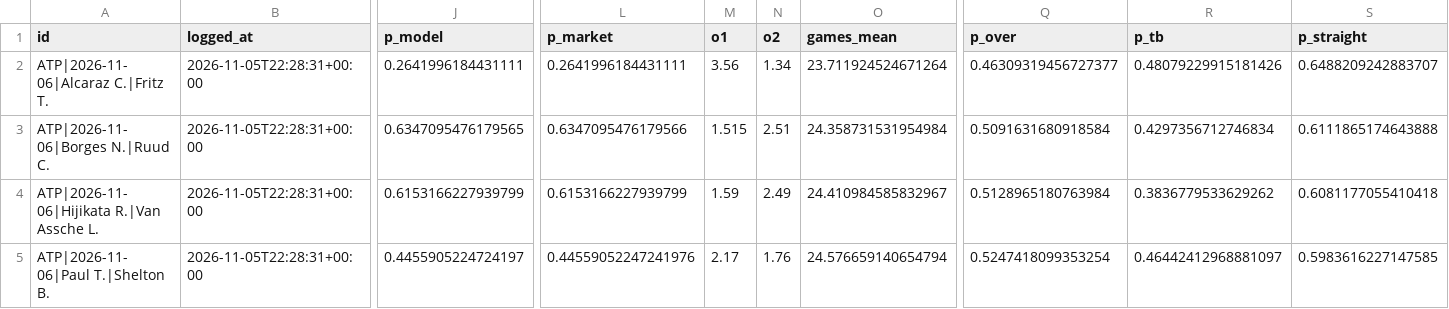
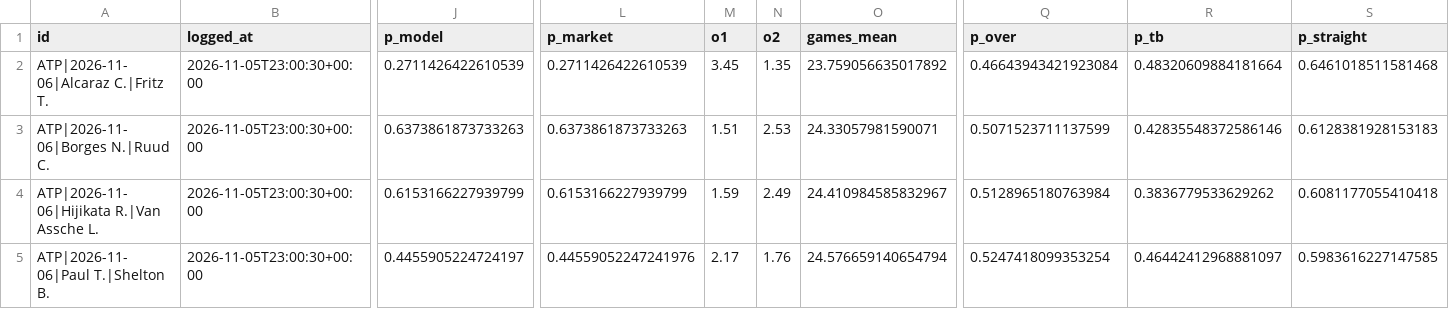
Before and after one commit to safe-n/flask-football-app, a CSV file: tennis/predictions.csv, drawn as a sheet; only a part is shown, gaps mark what is left out; the diff names each change by its address in the sheet, - before the commit and + after, or states it on an @@ line.

Commit message:
tennis predictions: 4 prognoz

```diff
--- a/tennis/predictions.csv
+++ b/tennis/predictions.csv
-B2:B5 (logged_at): 2026-11-05T22:28:31+00:00
+B2:B5 (logged_at): 2026-11-05T23:00:30+00:00
-J2 (p_model): 0.2641996184431111
+J2 (p_model): 0.2711426422610539
-L2 (p_market): 0.2641996184431111
+L2 (p_market): 0.2711426422610539
-M2 (o1): 3.56
+M2 (o1): 3.45
-N2 (o2): 1.34
+N2 (o2): 1.35
-O2 (games_mean): 23.711924524671264
+O2 (games_mean): 23.759056635017892
-Q2 (p_over): 0.46309319456727377
+Q2 (p_over): 0.46643943421923084
-R2 (p_tb): 0.48079229915181426
+R2 (p_tb): 0.48320609884181664
-S2 (p_straight): 0.6488209242883707
+S2 (p_straight): 0.6461018511581468
-J3 (p_model): 0.6347095476179565
+J3 (p_model): 0.6373861873733263
-L3 (p_market): 0.6347095476179566
+L3 (p_market): 0.6373861873733263
-M3 (o1): 1.515
+M3 (o1): 1.51
-N3 (o2): 2.51
+N3 (o2): 2.53
-O3 (games_mean): 24.358731531954984
+O3 (games_mean): 24.33057981590071
-Q3 (p_over): 0.5091631680918584
+Q3 (p_over): 0.5071523711137599
-R3 (p_tb): 0.4297356712746834
+R3 (p_tb): 0.42835548372586146
-S3 (p_straight): 0.6111865174643888
+S3 (p_straight): 0.6128381928153183
```
